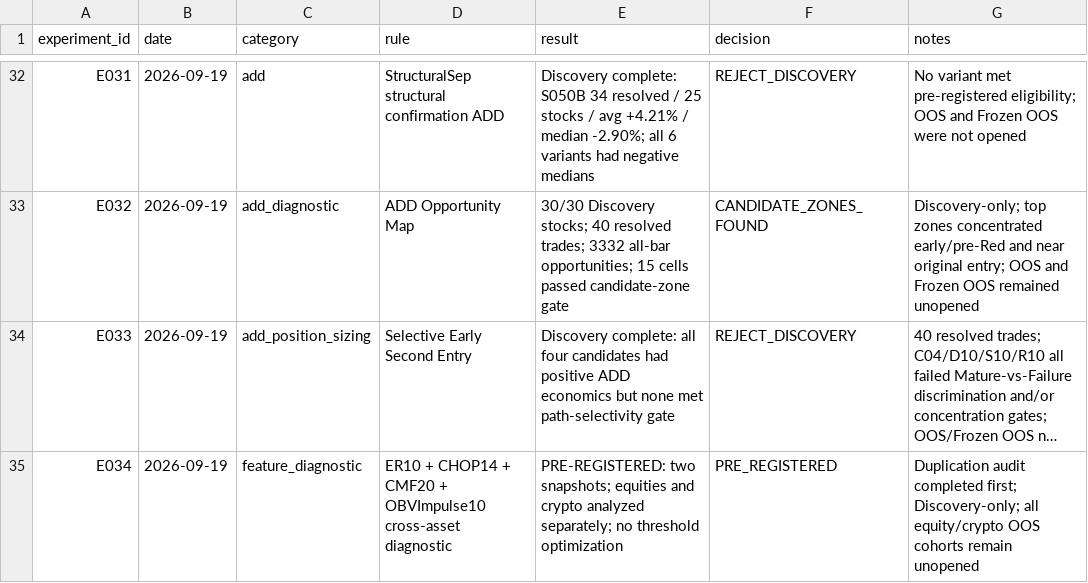
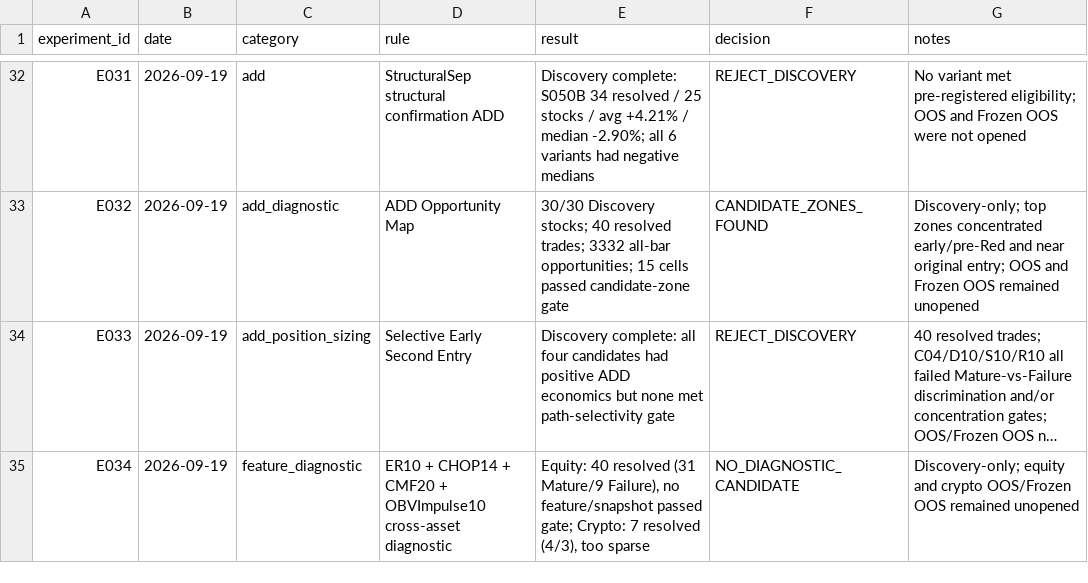
Before and after one commit to kuashan/siftalpha-research, a CSV file: research/ssss/SSSS_EXPERIMENTS.csv, drawn as a sheet; only a part is shown, gaps mark what is left out; long unchanged cells end in …; the diff names each change by its address in the sheet, - before the commit and + after, or states it on an @@ line.

Commit message:
research: close E034 with no diagnostic candidate

```diff
--- a/research/ssss/SSSS_EXPERIMENTS.csv
+++ b/research/ssss/SSSS_EXPERIMENTS.csv
-E35 (result): PRE-REGISTERED: two snapshots; equities and crypto analyzed separately; no threshold optimization
+E35 (result): Equity: 40 resolved (31 Mature/9 Failure), no feature/snapshot passed gate; Crypto: 7 resolved (4/3), too sparse
-F35 (decision): PRE_REGISTERED
+F35 (decision): NO_DIAGNOSTIC_CANDIDATE
-G35 (notes): Duplication audit completed first; Discovery-only; all equity/crypto OOS cohorts remain unopened
+G35 (notes): Discovery-only; equity and crypto OOS/Frozen OOS remained unopened
```
